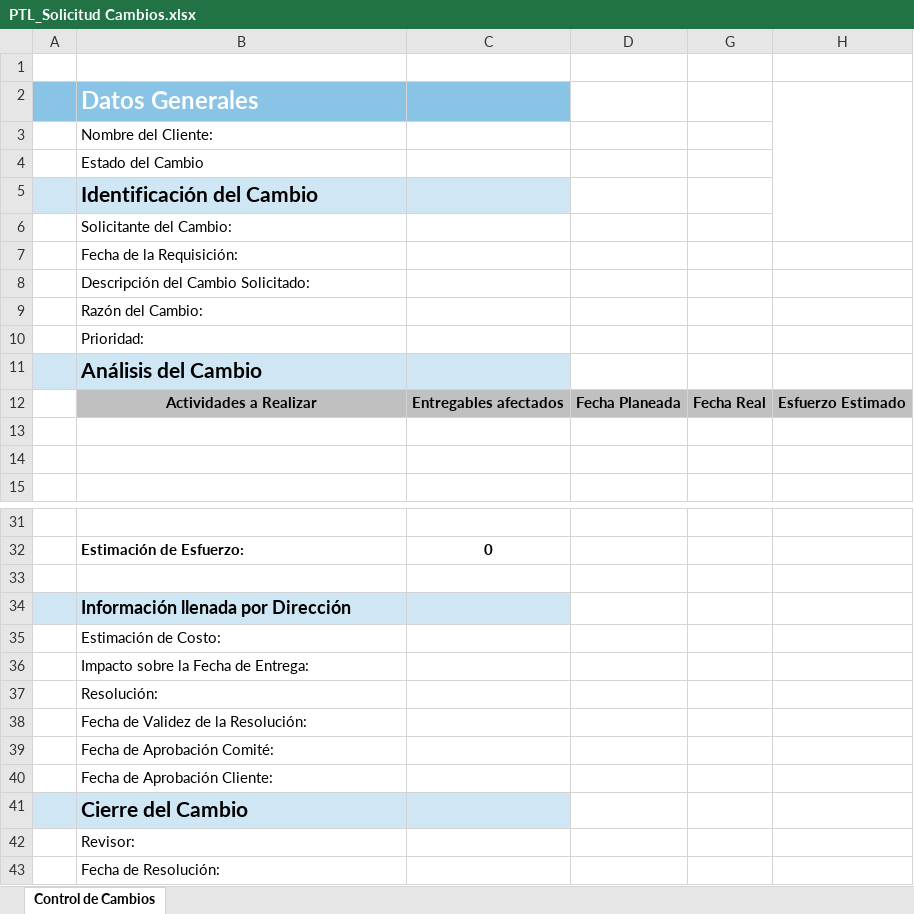
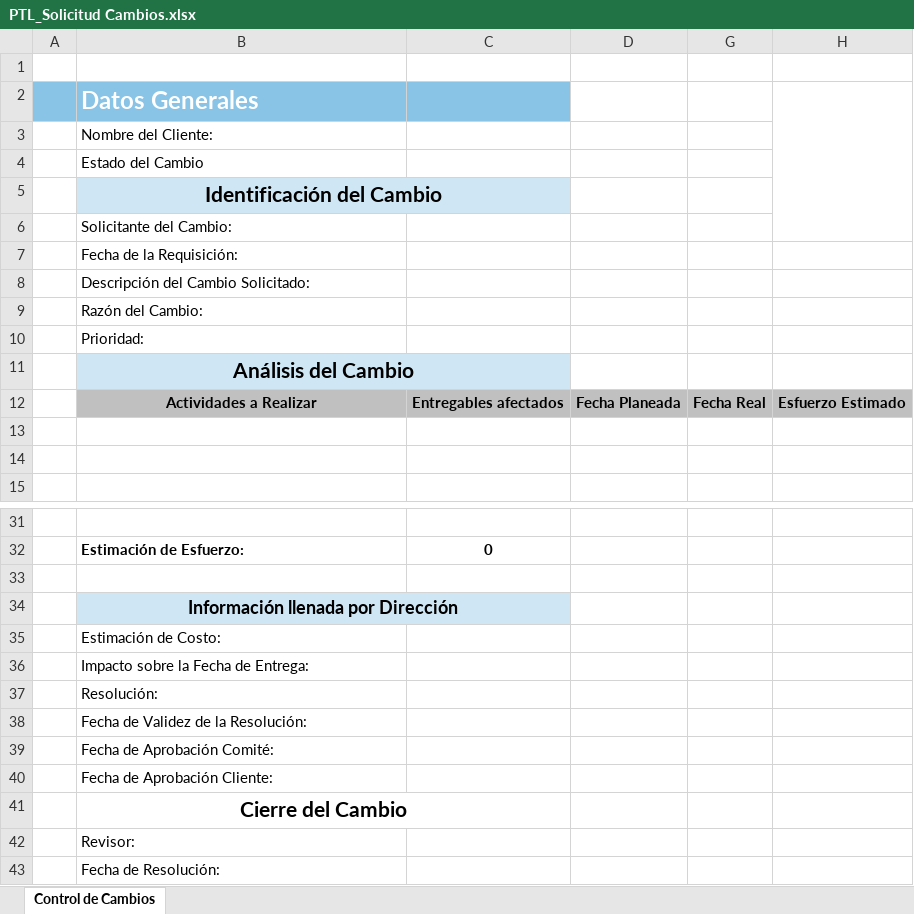
Before and after one commit to jovannyzepeda/escuela1, an Excel workbook: qualtcom/Organizacional/Cambios/PTL_Solicitud Cambios.xlsx, sheet Control de Cambios, drawn as a sheet; only a part is shown, gaps mark what is left out; values as stored, in another font and other column widths than the file's, no borders; the diff names each change by its address in the sheet, - before the commit and + after, or states it on an @@ line.

```diff
--- a/qualtcom/Organizacional/Cambios/PTL_Solicitud Cambios.xlsx (sheet Control de Cambios)
+++ b/qualtcom/Organizacional/Cambios/PTL_Solicitud Cambios.xlsx (sheet Control de Cambios)
-A5 fill: #CFE7F5
+A5 fill: none
-B5 alignment: left
+B5 alignment: center
+B5:C5 merged
-A11 fill: #CFE7F5
+A11 fill: none
-B11 alignment: left
+B11 alignment: center
+B11:C11 merged
-A34 fill: #CFE7F5
+A34 fill: none
-B34 alignment: left
+B34 alignment: center
+B34:C34 merged
-A41:C41 fill: #CFE7F5
+A41:C41 fill: none
-B41 alignment: left
+B41 alignment: center
+B41:C41 merged
```
Also changed, not shown: qualtcom/Organizacional/Configuracion/PlanConfiguración.xlsx, qualtcom/Organizacional/Medicion y Monitoreo/Concentrado_Métricas-aammdd.xlsx, 3 other files.
